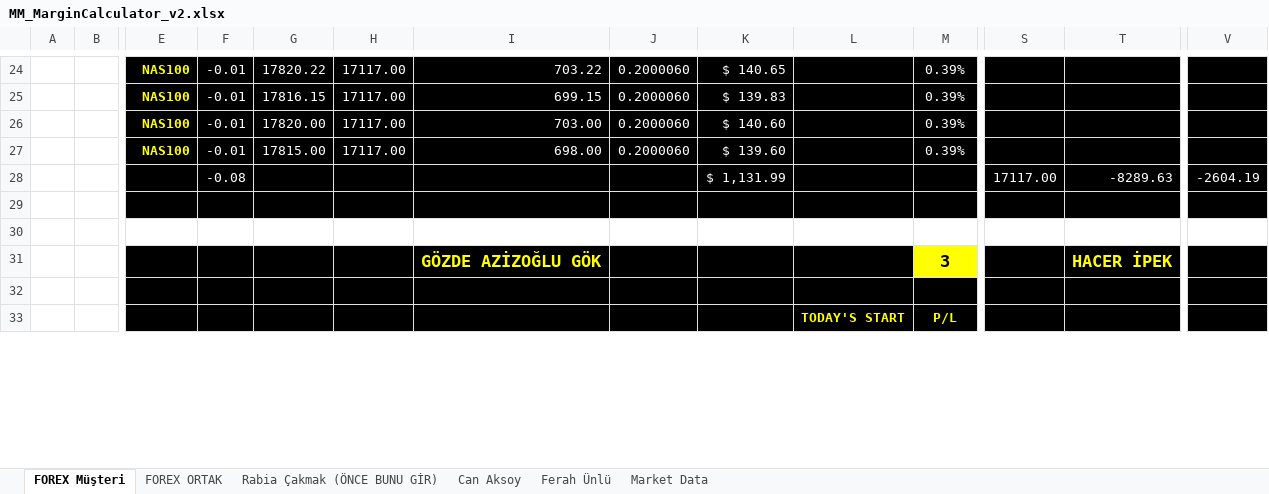
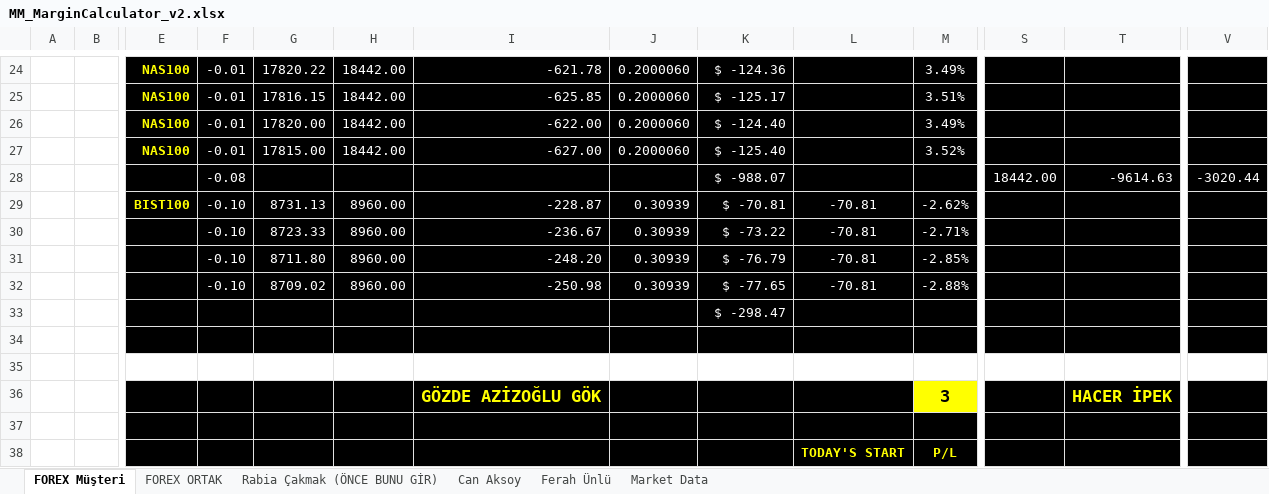
Before and after one commit to MarkovMarkowitz/MarkovMarkowitzV2, an Excel workbook: XLS-CSV/MM_MarginCalculator_v2.xlsx, sheet FOREX Müşteri, drawn as a sheet; only a part is shown, gaps mark what is left out; values as stored, in another font and other column widths than the file's, no borders; 1 other sheet too large or unreadable and not compared; rows hold the shown columns only; the diff covers the shown part only; the diff names each change by its address in the sheet, - before the commit and + after, or states it on an @@ line.

```diff
--- a/XLS-CSV/MM_MarginCalculator_v2.xlsx (sheet FOREX Müşteri)
+++ b/XLS-CSV/MM_MarginCalculator_v2.xlsx (sheet FOREX Müşteri)
-H24:H27: 17117.00
+H24:H27: 18442.00
-I24: 703.22
+I24: -621.78
-K24: $ 140.65
+K24: $ -124.36
-M24: 0.39%
+M24: 3.49%
-I25: 699.15
+I25: -625.85
-K25: $ 139.83
+K25: $ -125.17
-M25: 0.39%
+M25: 3.51%
-I26: 703.00
+I26: -622.00
-K26: $ 140.60
+K26: $ -124.40
-M26: 0.39%
+M26: 3.49%
-I27: 698.00
+I27: -627.00
-K27: $ 139.60
+K27: $ -125.40
-M27: 0.39%
+M27: 3.52%
-K28: $ 1,131.99
+K28: $ -988.07
-S28: 17117.00
+S28: 18442.00
-T28: -8289.63
+T28: -9614.63
-V28: -2604.19
+V28: -3020.44
+row 29:  |  | BIST100 | -0.10 | 8731.13 | 8960.00 | -228.87 | 0.30939 | $ -70.81 | -70.81 | -2.62%
+row 30:  |  |  | -0.10 | 8723.33 | 8960.00 | -236.67 | 0.30939 | $ -73.22 | -70.81 | -2.71%
+row 31:  |  |  | -0.10 | 8711.80 | 8960.00 | -248.20 | 0.30939 | $ -76.79 | -70.81 | -2.85%
+row 32:  |  |  | -0.10 | 8709.02 | 8960.00 | -250.98 | 0.30939 | $ -77.65 | -70.81 | -2.88%
+row 33:  |  |  |  |  |  |  |  | $ -298.47
```
Also changed, not shown: 60 edited cells elsewhere in this sheet, formulas that keep their value.
